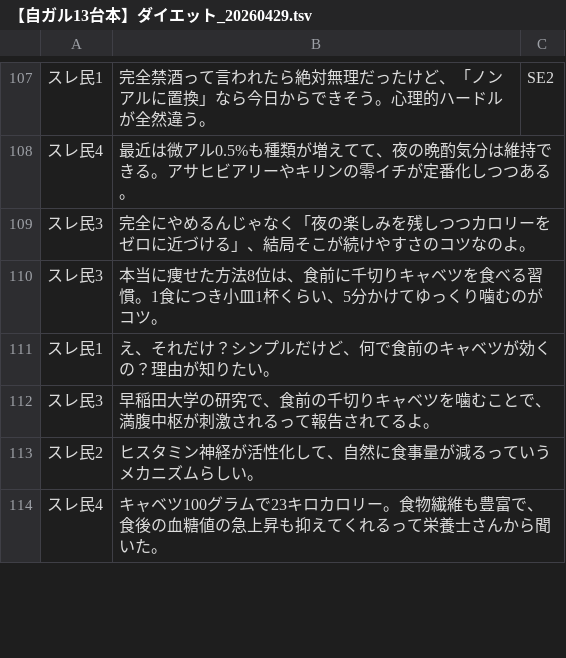
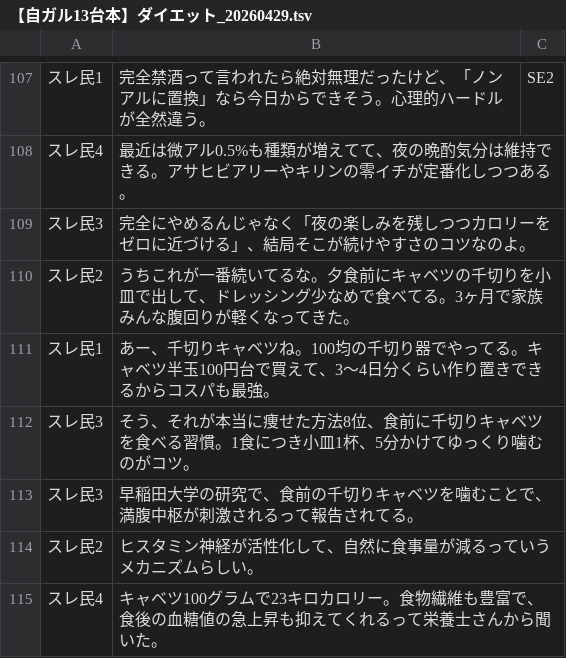
Before and after one commit to azu-lgtm/galchan-app, a TSV file: local-tool/scripts/【自ガル13台本】ダイエット_20260429.tsv, drawn as a sheet; only a part is shown, gaps mark what is left out; the diff covers the shown part only.

```diff
--- a/local-tool/scripts/【自ガル13台本】ダイエット_20260429.tsv
+++ b/local-tool/scripts/【自ガル13台本】ダイエット_20260429.tsv
@@ -109,5 +109,6 @@
 スレ民3	完全にやめるんじゃなく「夜の楽しみを残しつつカロリーをゼロに近づける」、結局そこが続けやすさのコツなのよ。
-スレ民3	本当に痩せた方法8位は、食前に千切りキャベツを食べる習慣。1食につき小皿1杯くらい、5分かけてゆっくり噛むのがコツ。
-スレ民1	え、それだけ？シンプルだけど、何で食前のキャベツが効くの？理由が知りたい。
-スレ民3	早稲田大学の研究で、食前の千切りキャベツを噛むことで、満腹中枢が刺激されるって報告されてるよ。
+スレ民2	うちこれが一番続いてるな。夕食前にキャベツの千切りを小皿で出して、ドレッシング少なめで食べてる。3ヶ月で家族みんな腹回りが軽くなってきた。
+スレ民1	あー、千切りキャベツね。100均の千切り器でやってる。キャベツ半玉100円台で買えて、3〜4日分くらい作り置きできるからコスパも最強。
+スレ民3	そう、それが本当に痩せた方法8位、食前に千切りキャベツを食べる習慣。1食につき小皿1杯、5分かけてゆっくり噛むのがコツ。
+スレ民3	早稲田大学の研究で、食前の千切りキャベツを噛むことで、満腹中枢が刺激されるって報告されてる。
 スレ民2	ヒスタミン神経が活性化して、自然に食事量が減るっていうメカニズムらしい。
```
Also changed, not shown: 3 added rows, 2 removed rows and 13 edited cells elsewhere in this file, 1 other file.
